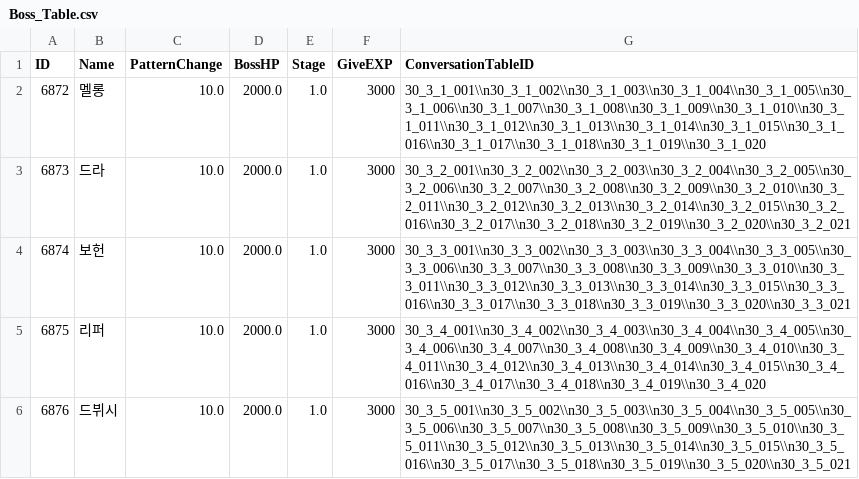
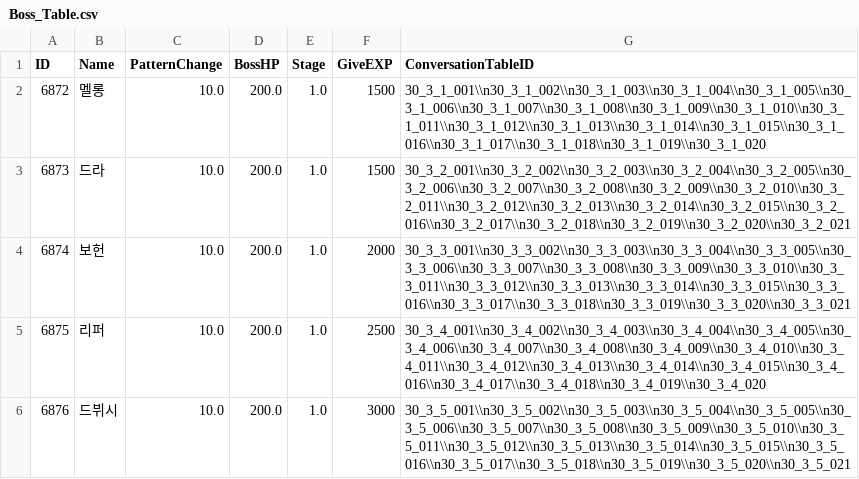
Before and after one commit to kupka05/Project_DR_KHT, a CSV file: Project_DR/Assets/Resources/Boss_Table.csv, drawn as a sheet.

```diff
--- a/Project_DR/Assets/Resources/Boss_Table.csv
+++ b/Project_DR/Assets/Resources/Boss_Table.csv
@@ -1,6 +1,6 @@
 ID,Name,PatternChange,BossHP,Stage,GiveEXP,ConversationTableID
-6872,멜롱,10.0,2000.0,1.0,3000,30_3_1_001\\n30_3_1_002\\n30_3_1_003\\n30_3_1_004\\n30_3_1_005\\n30_3_1_006\\n30_3_1_007\\n30_3_1_008\\n30_3_1_009\\n30_3_1_010\\n30_3_1_011\\n30_3_1_012\\n30_3_1_013\\n30_3_1_014\\n30_3_1_015\\n30_3_1_016\\n30_3_1_017\\n30_3_1_018\\n30_3_1_019\\n30_3_1_020
-6873,드라,10.0,2000.0,1.0,3000,30_3_2_001\\n30_3_2_002\\n30_3_2_003\\n30_3_2_004\\n30_3_2_005\\n30_3_2_006\\n30_3_2_007\\n30_3_2_008\\n30_3_2_009\\n30_3_2_010\\n30_3_2_011\\n30_3_2_012\\n30_3_2_013\\n30_3_2_014\\n30_3_2_015\\n30_3_2_016\\n30_3_2_017\\n30_3_2_018\\n30_3_2_019\\n30_3_2_020\\n30_3_2_021
-6874,보헌,10.0,2000.0,1.0,3000,30_3_3_001\\n30_3_3_002\\n30_3_3_003\\n30_3_3_004\\n30_3_3_005\\n30_3_3_006\\n30_3_3_007\\n30_3_3_008\\n30_3_3_009\\n30_3_3_010\\n30_3_3_011\\n30_3_3_012\\n30_3_3_013\\n30_3_3_014\\n30_3_3_015\\n30_3_3_016\\n30_3_3_017\\n30_3_3_018\\n30_3_3_019\\n30_3_3_020\\n30_3_3_021
-6875,리퍼,10.0,2000.0,1.0,3000,30_3_4_001\\n30_3_4_002\\n30_3_4_003\\n30_3_4_004\\n30_3_4_005\\n30_3_4_006\\n30_3_4_007\\n30_3_4_008\\n30_3_4_009\\n30_3_4_010\\n30_3_4_011\\n30_3_4_012\\n30_3_4_013\\n30_3_4_014\\n30_3_4_015\\n30_3_4_016\\n30_3_4_017\\n30_3_4_018\\n30_3_4_019\\n30_3_4_020
-6876,드뷔시,10.0,2000.0,1.0,3000,30_3_5_001\\n30_3_5_002\\n30_3_5_003\\n30_3_5_004\\n30_3_5_005\\n30_3_5_006\\n30_3_5_007\\n30_3_5_008\\n30_3_5_009\\n30_3_5_010\\n30_3_5_011\\n30_3_5_012\\n30_3_5_013\\n30_3_5_014\\n30_3_5_015\\n30_3_5_016\\n30_3_5_017\\n30_3_5_018\\n30_3_5_019\\n30_3_5_020\\n30_3_5_021
+6872,멜롱,10.0,200.0,1.0,1500,30_3_1_001\\n30_3_1_002\\n30_3_1_003\\n30_3_1_004\\n30_3_1_005\\n30_3_1_006\\n30_3_1_007\\n30_3_1_008\\n30_3_1_009\\n30_3_1_010\\n30_3_1_011\\n30_3_1_012\\n30_3_1_013\\n30_3_1_014\\n30_3_1_015\\n30_3_1_016\\n30_3_1_017\\n30_3_1_018\\n30_3_1_019\\n30_3_1_020
+6873,드라,10.0,200.0,1.0,1500,30_3_2_001\\n30_3_2_002\\n30_3_2_003\\n30_3_2_004\\n30_3_2_005\\n30_3_2_006\\n30_3_2_007\\n30_3_2_008\\n30_3_2_009\\n30_3_2_010\\n30_3_2_011\\n30_3_2_012\\n30_3_2_013\\n30_3_2_014\\n30_3_2_015\\n30_3_2_016\\n30_3_2_017\\n30_3_2_018\\n30_3_2_019\\n30_3_2_020\\n30_3_2_021
+6874,보헌,10.0,200.0,1.0,2000,30_3_3_001\\n30_3_3_002\\n30_3_3_003\\n30_3_3_004\\n30_3_3_005\\n30_3_3_006\\n30_3_3_007\\n30_3_3_008\\n30_3_3_009\\n30_3_3_010\\n30_3_3_011\\n30_3_3_012\\n30_3_3_013\\n30_3_3_014\\n30_3_3_015\\n30_3_3_016\\n30_3_3_017\\n30_3_3_018\\n30_3_3_019\\n30_3_3_020\\n30_3_3_021
+6875,리퍼,10.0,200.0,1.0,2500,30_3_4_001\\n30_3_4_002\\n30_3_4_003\\n30_3_4_004\\n30_3_4_005\\n30_3_4_006\\n30_3_4_007\\n30_3_4_008\\n30_3_4_009\\n30_3_4_010\\n30_3_4_011\\n30_3_4_012\\n30_3_4_013\\n30_3_4_014\\n30_3_4_015\\n30_3_4_016\\n30_3_4_017\\n30_3_4_018\\n30_3_4_019\\n30_3_4_020
+6876,드뷔시,10.0,200.0,1.0,3000,30_3_5_001\\n30_3_5_002\\n30_3_5_003\\n30_3_5_004\\n30_3_5_005\\n30_3_5_006\\n30_3_5_007\\n30_3_5_008\\n30_3_5_009\\n30_3_5_010\\n30_3_5_011\\n30_3_5_012\\n30_3_5_013\\n30_3_5_014\\n30_3_5_015\\n30_3_5_016\\n30_3_5_017\\n30_3_5_018\\n30_3_5_019\\n30_3_5_020\\n30_3_5_021
```
Also changed, not shown: Project_DR/Assets/Resources/Boss_projectile_Table.csv, Project_DR/Assets/Resources/Monster_Table.csv, 22 other files.
